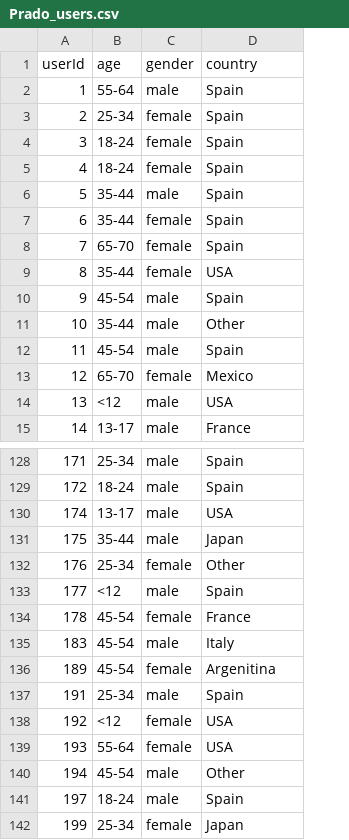
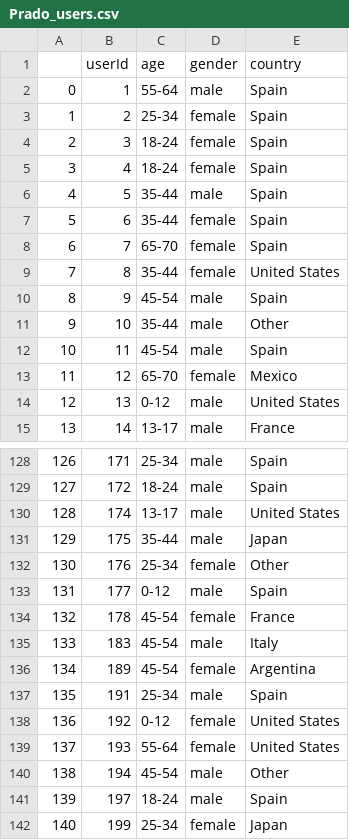
Before and after one commit to AlbertoGarciaDomenech/Comunidades-en-museos, a CSV file: data/Prado_users.csv, drawn as a sheet; only a part is shown, gaps mark what is left out; addresses are those after the commit; the diff covers the shown part only; the diff names each change by its address in the sheet, - before the commit and + after, or states it on an @@ line.

```diff
--- a/data/Prado_users.csv
+++ b/data/Prado_users.csv
+column A, rows 2-15: 0 | 1 | 2 | 3 | 4 | 5 | 6 | 7 | 8 | 9 | 10 | 11 | 12 | 13; rows 128-142: 126 | 127 | 128 | 129 | 130 | 131 | 132 | 133 | 134 | 135 | 136 | 137 | 138 | 139 | 140
-E9 (country): USA
+E9 (country): United States
-C14 (age): <12
+C14 (age): 0-12
-E14 (country): USA
+E14 (country): United States
-E130 (country): USA
+E130 (country): United States
-C133 (age): <12
+C133 (age): 0-12
-E136 (country): Argenitina
+E136 (country): Argentina
-C138 (age): <12
+C138 (age): 0-12
-E138:E139 (country): USA
+E138:E139 (country): United States
```
Also changed, not shown: 17 edited cells elsewhere in this file, data/Prado_users_emotions.csv, data/Prado_users_emotions_OnePolarity.csv, 10 other files.
